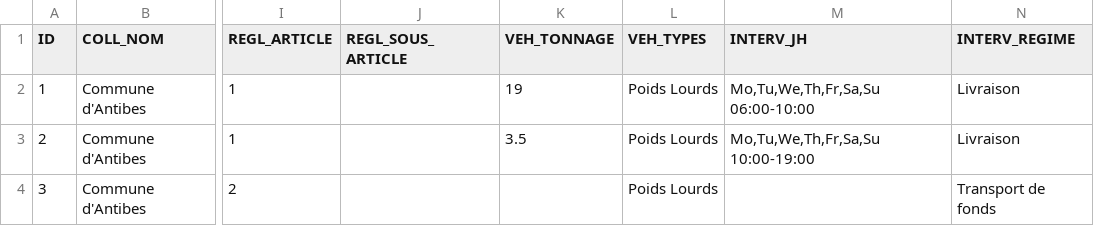
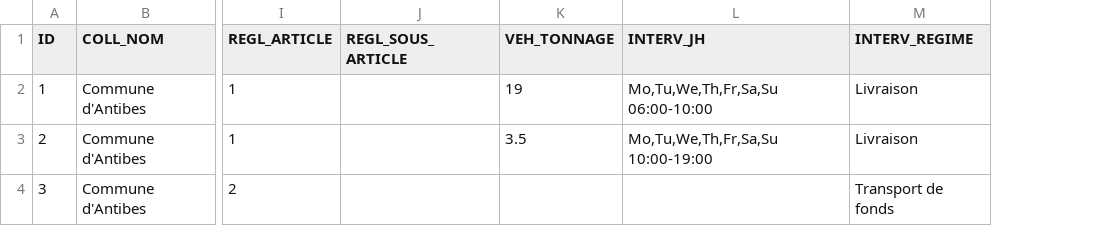
Before and after one commit to Pierlou/schema-aire-livraison, a CSV file: exemple-antibes.csv, drawn as a sheet; only a part is shown, gaps mark what is left out; the diff names each change by its address in the sheet, - before the commit and + after, or states it on an @@ line.

Commit message:
Suppression de VEH_TYPES

```diff
--- a/exemple-antibes.csv
+++ b/exemple-antibes.csv
-column L (VEH_TYPES), rows 2-4: all Poids Lourds
```
Also changed, not shown: 13 other files.
